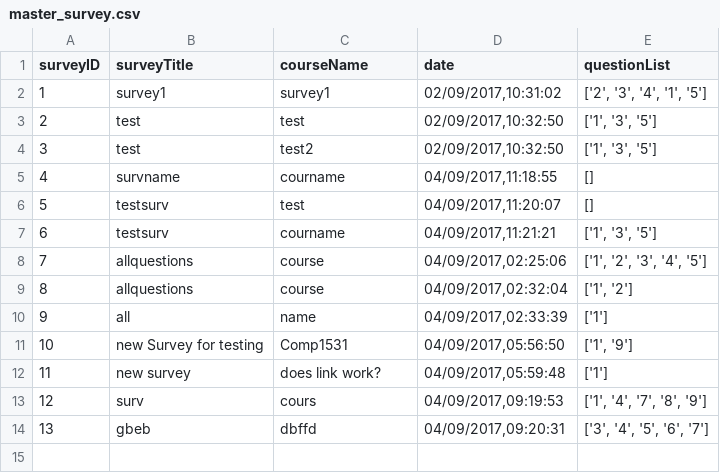
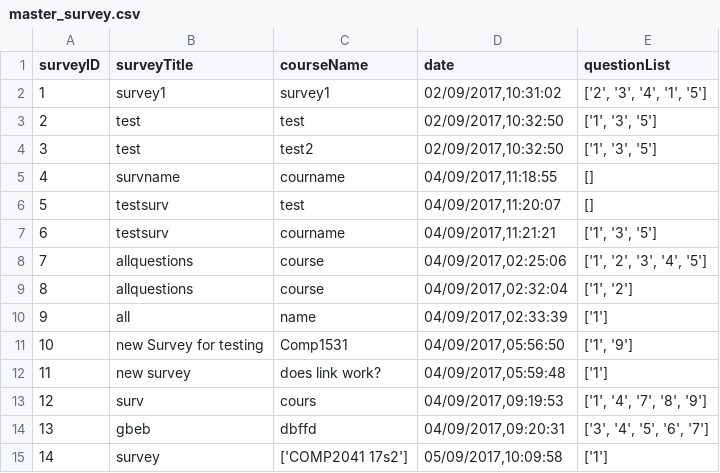
Before and after one commit to HAPPY3N1GMA/surveysytem, a CSV file: source/master_survey.csv, drawn as a sheet; the diff names each change by its address in the sheet, - before the commit and + after, or states it on an @@ line.

Commit message:
Added dropdown box of courses from csv

```diff
--- a/source/master_survey.csv
+++ b/source/master_survey.csv
+row 15: 14 | survey | ['COMP2041 17s2'] | 05/09/2017,10:09:58 | ['1']
```
Also changed, not shown: 2 other files.
